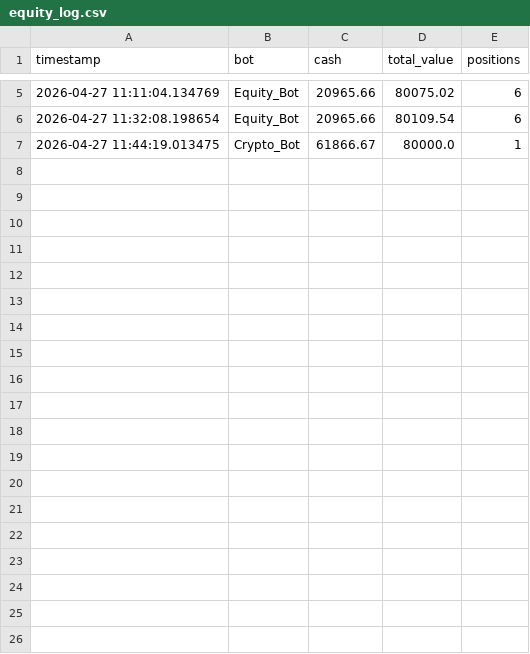
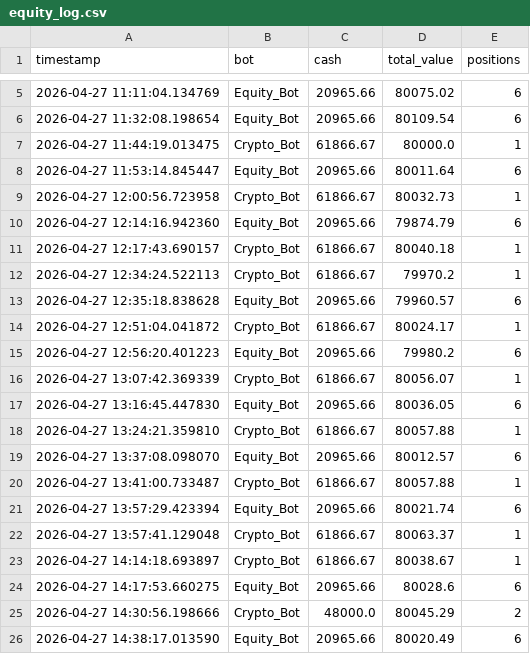
Before and after one commit to booksearchers219/spx_crypto_quant_lab, a CSV file: outputs/equity_log.csv, drawn as a sheet; only a part is shown, gaps mark what is left out; the diff covers the shown part only; the diff names each change by its address in the sheet, - before the commit and + after, or states it on an @@ line.

```diff
--- a/outputs/equity_log.csv
+++ b/outputs/equity_log.csv
+row 8: 2026-04-27 11:53:14.845447 | Equity_Bot | 20965.66 | 80011.64 | 6
+row 9: 2026-04-27 12:00:56.723958 | Crypto_Bot | 61866.67 | 80032.73 | 1
+row 10: 2026-04-27 12:14:16.942360 | Equity_Bot | 20965.66 | 79874.79 | 6
+row 11: 2026-04-27 12:17:43.690157 | Crypto_Bot | 61866.67 | 80040.18 | 1
+row 12: 2026-04-27 12:34:24.522113 | Crypto_Bot | 61866.67 | 79970.2 | 1
+row 13: 2026-04-27 12:35:18.838628 | Equity_Bot | 20965.66 | 79960.57 | 6
+row 14: 2026-04-27 12:51:04.041872 | Crypto_Bot | 61866.67 | 80024.17 | 1
+row 15: 2026-04-27 12:56:20.401223 | Equity_Bot | 20965.66 | 79980.2 | 6
+row 16: 2026-04-27 13:07:42.369339 | Crypto_Bot | 61866.67 | 80056.07 | 1
+row 17: 2026-04-27 13:16:45.447830 | Equity_Bot | 20965.66 | 80036.05 | 6
+row 18: 2026-04-27 13:24:21.359810 | Crypto_Bot | 61866.67 | 80057.88 | 1
+row 19: 2026-04-27 13:37:08.098070 | Equity_Bot | 20965.66 | 80012.57 | 6
+row 20: 2026-04-27 13:41:00.733487 | Crypto_Bot | 61866.67 | 80057.88 | 1
+row 21: 2026-04-27 13:57:29.423394 | Equity_Bot | 20965.66 | 80021.74 | 6
+row 22: 2026-04-27 13:57:41.129048 | Crypto_Bot | 61866.67 | 80063.37 | 1
+row 23: 2026-04-27 14:14:18.693897 | Crypto_Bot | 61866.67 | 80038.67 | 1
+row 24: 2026-04-27 14:17:53.660275 | Equity_Bot | 20965.66 | 80028.6 | 6
+row 25: 2026-04-27 14:30:56.198666 | Crypto_Bot | 48000.0 | 80045.29 | 2
+row 26: 2026-04-27 14:38:17.013590 | Equity_Bot | 20965.66 | 80020.49 | 6
```
Also changed, not shown: 13 added rows elsewhere in this file, 4 other files.
